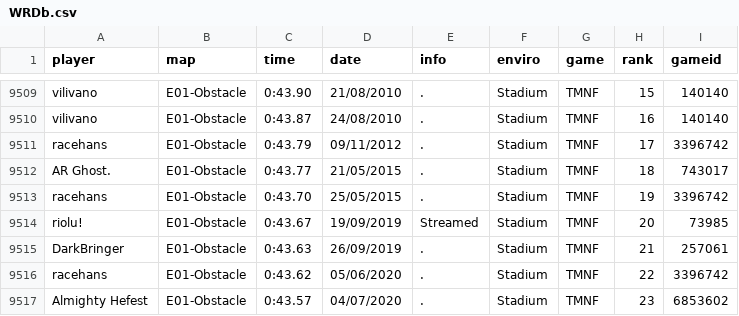
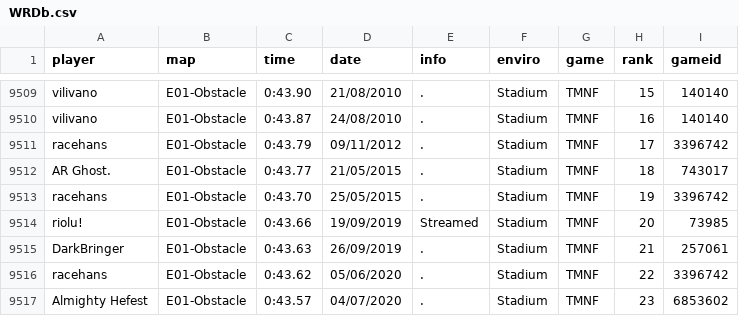
Before and after one commit to Loupphok/TWRC, a CSV file: data/WRDb.csv, drawn as a sheet; only a part is shown, gaps mark what is left out.

Commit message:
Update WRDb.csv

```diff
--- a/data/WRDb.csv
+++ b/data/WRDb.csv
@@ -9513,3 +9513,3 @@ AR  Ghost.;E01-Obstacle;0:43.77;21/05/2015;.;Stadium;TMNF;18;743017
 racehans;E01-Obstacle;0:43.70;25/05/2015;.;Stadium;TMNF;19;3396742
-riolu!;E01-Obstacle;0:43.67;19/09/2019;Streamed;Stadium;TMNF;20;73985
+riolu!;E01-Obstacle;0:43.66;19/09/2019;Streamed;Stadium;TMNF;20;73985
 DarkBringer;E01-Obstacle;0:43.63;26/09/2019;.;Stadium;TMNF;21;257061
```
